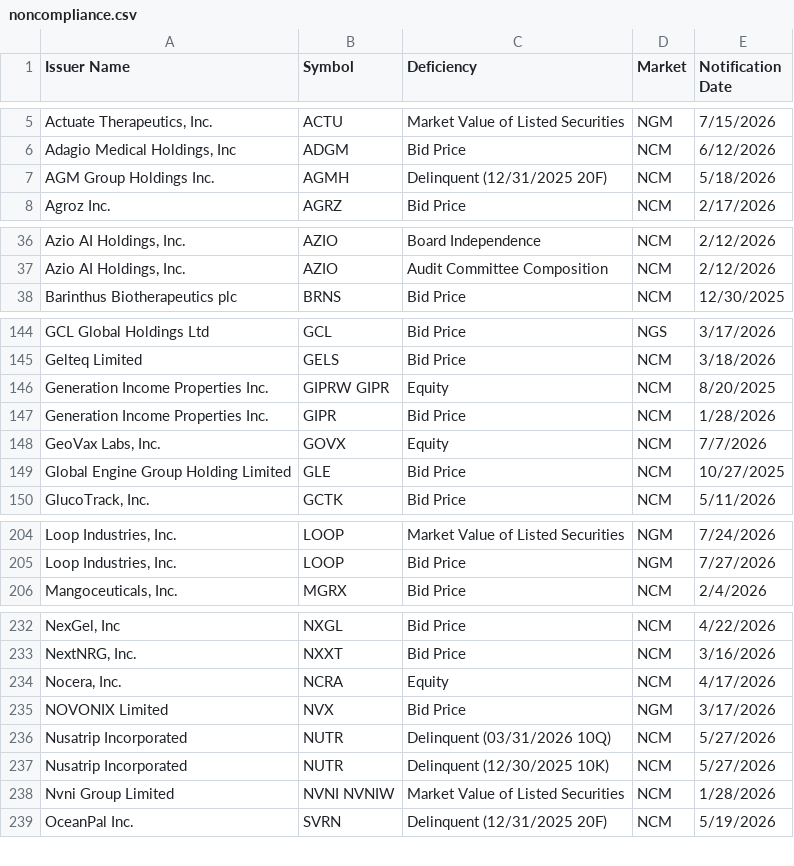
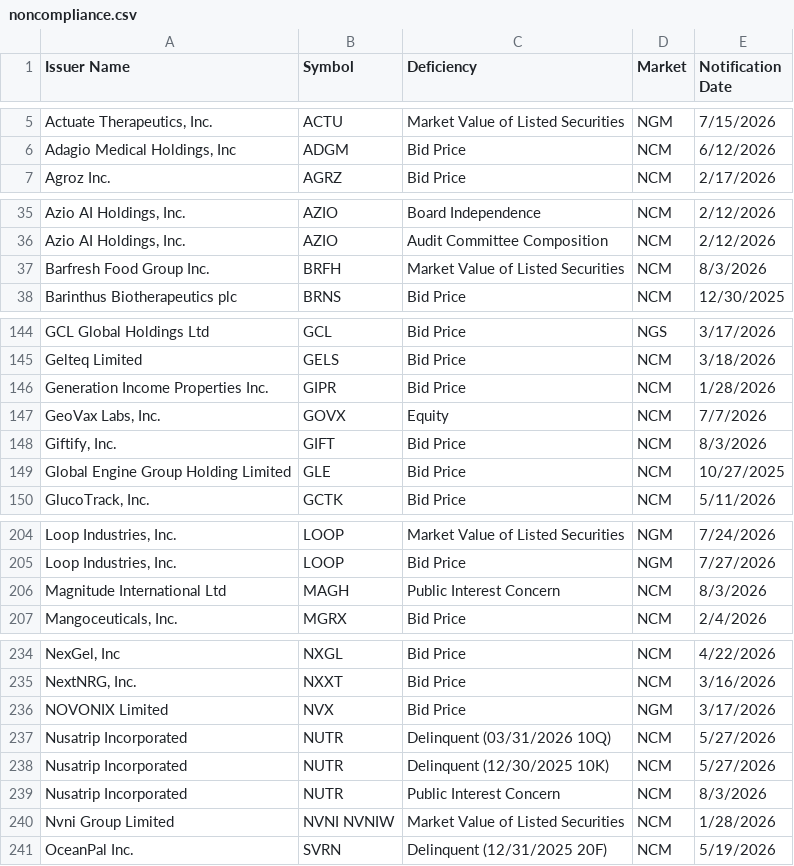
Before and after one commit to ieattokens/noncompliance, a CSV file: noncompliance.csv, drawn as a sheet; only a part is shown, gaps mark what is left out; the diff covers the shown part only.

```diff
--- a/noncompliance.csv
+++ b/noncompliance.csv
@@ -6,3 +6,2 @@
 "Adagio Medical Holdings, Inc","ADGM","Bid Price","NCM","6/12/2026"
-"AGM Group Holdings Inc.","AGMH","Delinquent (12/31/2025 20F)","NCM","5/18/2026"
 "Agroz Inc.","AGRZ","Bid Price","NCM","2/17/2026"
@@ -37,2 +36,3 @@
 "Azio AI Holdings, Inc.","AZIO","Audit Committee Composition","NCM","2/12/2026"
+"Barfresh Food Group Inc.","BRFH","Market Value of Listed Securities","NCM","8/3/2026"
 "Barinthus Biotherapeutics plc","BRNS","Bid Price","NCM","12/30/2025"
@@ -145,5 +145,5 @@
 "Gelteq Limited","GELS","Bid Price","NCM","3/18/2026"
-"Generation Income Properties Inc.","GIPRW GIPR","Equity","NCM","8/20/2025"
 "Generation Income Properties Inc.","GIPR","Bid Price","NCM","1/28/2026"
 "GeoVax Labs, Inc.","GOVX","Equity","NCM","7/7/2026"
+"Giftify, Inc.","GIFT","Bid Price","NCM","8/3/2026"
 "Global Engine Group Holding Limited","GLE","Bid Price","NCM","10/27/2025"
@@ -205,2 +205,3 @@
 "Loop Industries, Inc.","LOOP","Bid Price","NGM","7/27/2026"
+"Magnitude International Ltd","MAGH","Public Interest Concern","NCM","8/3/2026"
 "Mangoceuticals, Inc.","MGRX","Bid Price","NCM","2/4/2026"
@@ -233,3 +235,2 @@
 "NextNRG, Inc.","NXXT","Bid Price","NCM","3/16/2026"
-"Nocera, Inc.","NCRA","Equity","NCM","4/17/2026"
 "NOVONIX Limited","NVX","Bid Price","NGM","3/17/2026"
@@ -237,2 +238,3 @@
 "Nusatrip Incorporated","NUTR","Delinquent (12/30/2025 10K)","NCM","5/27/2026"
+"Nusatrip Incorporated","NUTR","Public Interest Concern","NCM","8/3/2026"
 "Nvni Group Limited","NVNI NVNIW","Market Value of Listed Securities","NCM","1/28/2026"
```
Also changed, not shown: 2 added rows and 2 removed rows elsewhere in this file, 1 other file.
